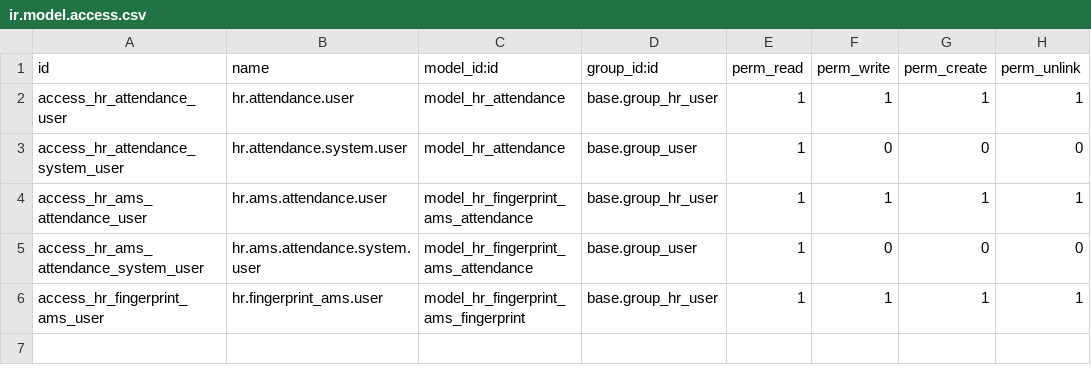
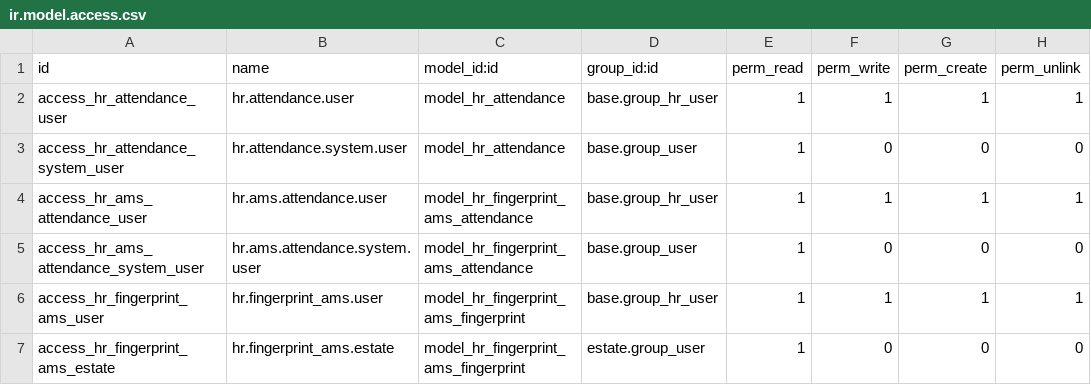
Before and after one commit to sutanto62/estate, a CSV file: hr_fingerprint_ams/security/ir.model.access.csv, drawn as a sheet; the diff names each change by its address in the sheet, - before the commit and + after, or states it on an @@ line.

Commit message:
[FIX] estate, hr_fingerprint: difficult to view KHL without fingerprint.
* Group labour fingerprint report by assistant, Filter no fingerprint.
* Add Estate Dashboard.

```diff
--- a/hr_fingerprint_ams/security/ir.model.access.csv
+++ b/hr_fingerprint_ams/security/ir.model.access.csv
+row 7: access_hr_fingerprint_ams_estate | hr.fingerprint_ams.estate | model_hr_fingerprint_ams_fingerprint | estate.group_user | 1 | 0 | 0 | 0
```
Also changed, not shown: 15 other files.
